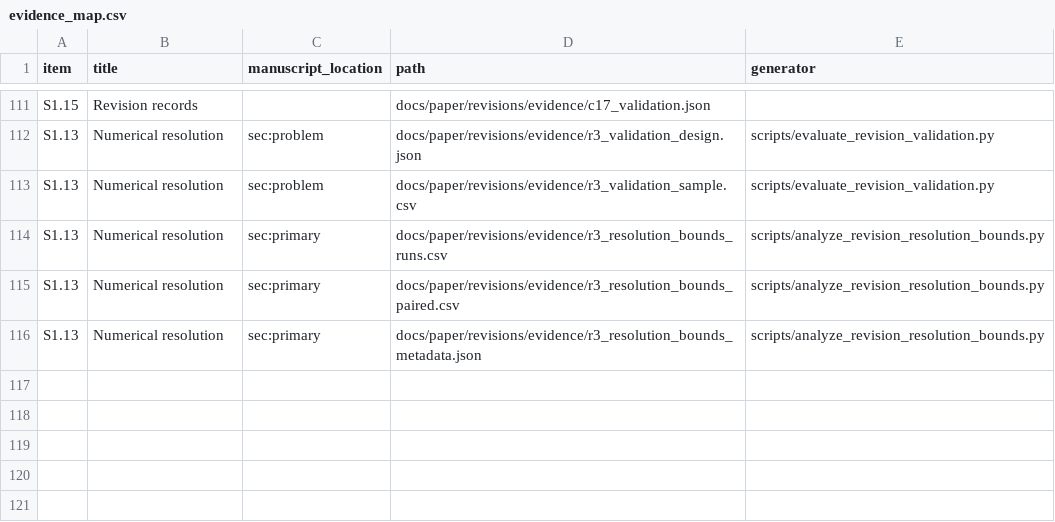
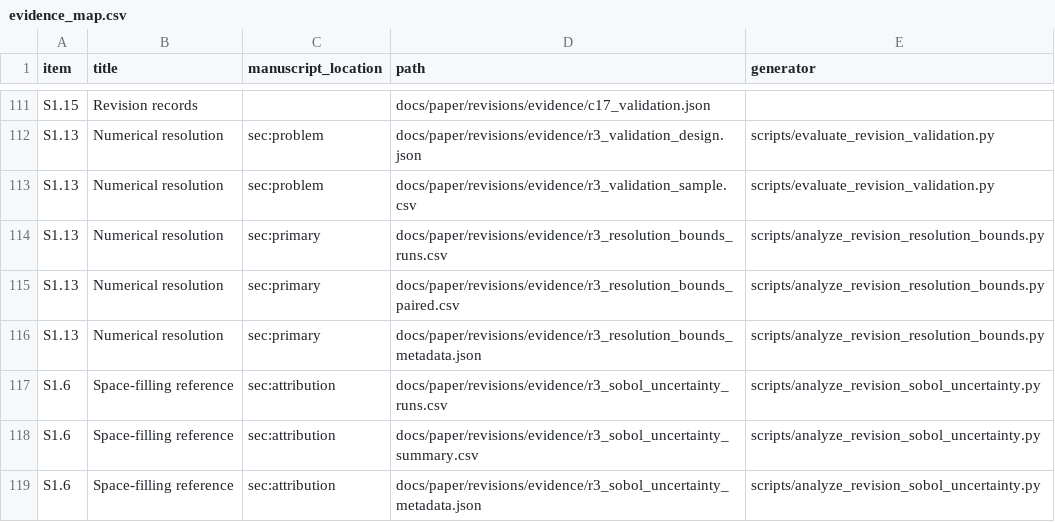
Before and after one commit to cspark7701/mobo-linac, a CSV file: docs/paper/supplement/evidence_map.csv, drawn as a sheet; only a part is shown, gaps mark what is left out.

Commit message:
Report run-level uncertainty for the Sobol arm
Points within one scrambled Sobol sequence are dependent, so the pooled
exact-binomial interval is replaced by summaries over the ten matched
runs, with the counts and paired differences unchanged. The share of
the constraint-aware gain over the Sobol arm is corrected to at most
about one third for the constraint-blind pipelines, and the energy-band
comparison now states its direction for each baseline.

Files:
 A scripts/analyze_revision_sobol_uncertainty.py
 A tests/test_revision_sobol_uncertainty.py
 A docs/paper/revisions/evidence/r3_sobol_uncertainty_runs.csv
 A docs/paper/revisions/evidence/r3_sobol_uncertainty_summary.csv
 A docs/paper/revisions/evidence/r3_sobol_uncertainty_metadata.json
 M docs/paper/supplement/evidence_map.csv
 M docs/paper/main.tex
 M docs/paper/revisions/consolidated_round3_revision_tasks.md
 A docs/exec-plans/completed/TASK_00296_c3_04_sobol_uncertainty.md

```diff
--- a/docs/paper/supplement/evidence_map.csv
+++ b/docs/paper/supplement/evidence_map.csv
@@ -116 +116,4 @@ S1.13,Numerical resolution,sec:primary,docs/paper/revisions/evidence/r3_resoluti
 S1.13,Numerical resolution,sec:primary,docs/paper/revisions/evidence/r3_resolution_bounds_metadata.json,scripts/analyze_revision_resolution_bounds.py
+S1.6,Space-filling reference,sec:attribution,docs/paper/revisions/evidence/r3_sobol_uncertainty_runs.csv,scripts/analyze_revision_sobol_uncertainty.py
+S1.6,Space-filling reference,sec:attribution,docs/paper/revisions/evidence/r3_sobol_uncertainty_summary.csv,scripts/analyze_revision_sobol_uncertainty.py
+S1.6,Space-filling reference,sec:attribution,docs/paper/revisions/evidence/r3_sobol_uncertainty_metadata.json,scripts/analyze_revision_sobol_uncertainty.py
```
Also changed, not shown: 8 other files.
